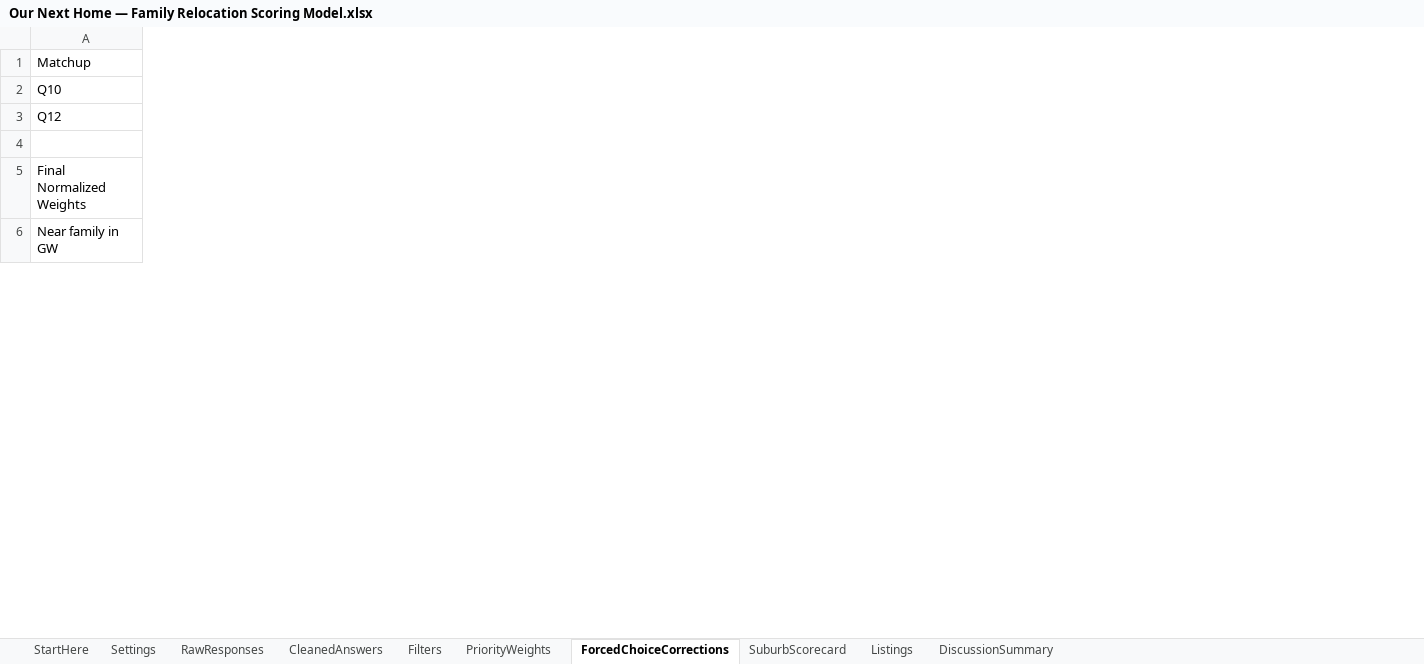
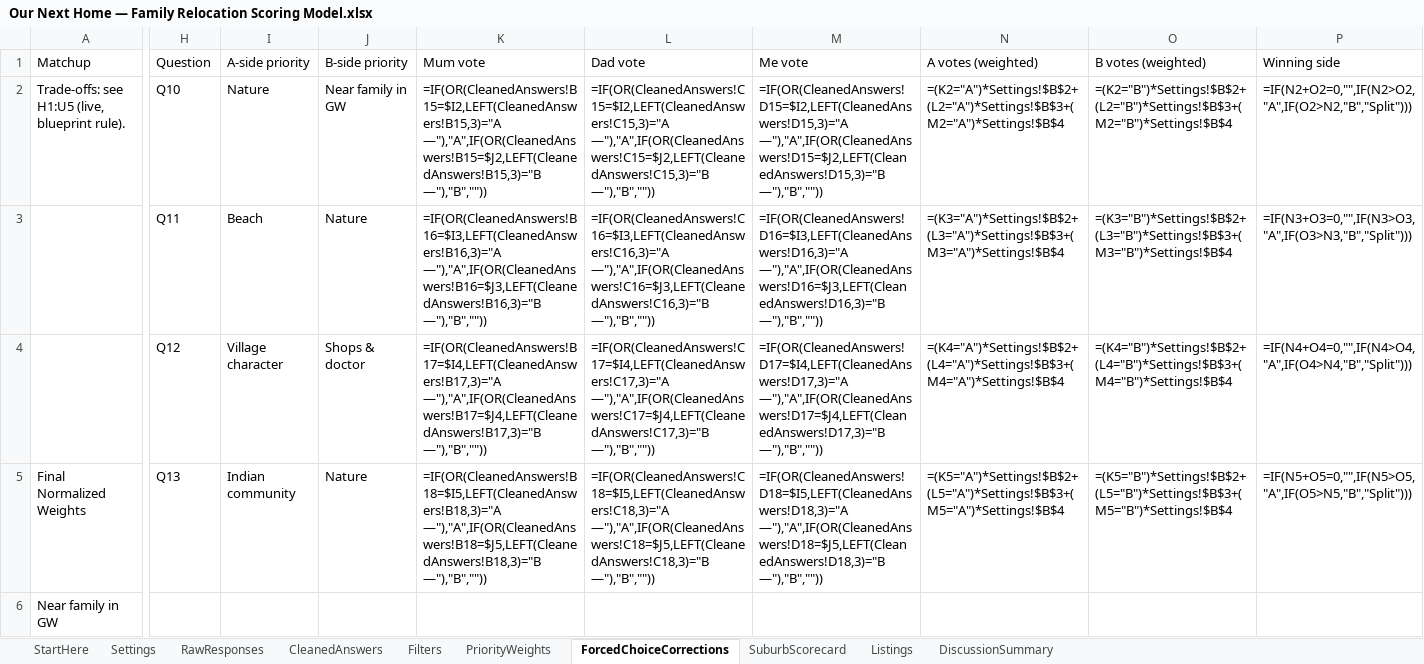
Before and after one commit to okgoogle13/parents-melbourne-move, an Excel workbook: Our Next Home — Family Relocation Scoring Model.xlsx, sheet ForcedChoiceCorrections, drawn as a sheet; only a part is shown, gaps mark what is left out; values as stored, in another font and other column widths than the file's, no borders; formulas without a stored value are shown as written; rows hold the shown columns only; the diff covers the shown part only; the diff names each change by its address in the sheet, - before the commit and + after, or states it on an @@ line.

```diff
--- a/Our Next Home — Family Relocation Scoring Model.xlsx (sheet ForcedChoiceCorrections)
+++ b/Our Next Home — Family Relocation Scoring Model.xlsx (sheet ForcedChoiceCorrections)
+column H (Question), rows 2-5: Q10 | Q11 | Q12 | Q13
+column I (A-side priority), rows 2-5: Nature | Beach | Village character | Indian community
+column J (B-side priority), rows 2-5: Near family in GW | Nature | Shops & doctor | Nature
+column K (Mum vote), rows 2-5: =IF(OR(CleanedAnswers!B15=$I2,LEFT(CleanedAnswers!B15,3)="A —"),"A",IF(OR(CleanedAnswers!B15=$J2,LEFT(CleanedAnswers!B15,3)="B —"),"B","")) | =IF(OR(CleanedAnswers!B16=$I3,LEFT(CleanedAnswers!B16,3)="A —"),"A",IF(OR(CleanedAnswers!B16=$J3,LEFT(CleanedAnswers!B16,3)="B —"),"B","")) | =IF(OR(CleanedAnswers!B17=$I4,LEFT(CleanedAnswers!B17,3)="A —"),"A",IF(OR(CleanedAnswers!B17=$J4,LEFT(CleanedAnswers!B17,3)="B —"),"B","")) | =IF(OR(CleanedAnswers!B18=$I5,LEFT(CleanedAnswers!B18,3)="A —"),"A",IF(OR(CleanedAnswers!B18=$J5,LEFT(CleanedAnswers!B18,3)="B —"),"B",""))
+column L (Dad vote), rows 2-5: =IF(OR(CleanedAnswers!C15=$I2,LEFT(CleanedAnswers!C15,3)="A —"),"A",IF(OR(CleanedAnswers!C15=$J2,LEFT(CleanedAnswers!C15,3)="B —"),"B","")) | =IF(OR(CleanedAnswers!C16=$I3,LEFT(CleanedAnswers!C16,3)="A —"),"A",IF(OR(CleanedAnswers!C16=$J3,LEFT(CleanedAnswers!C16,3)="B —"),"B","")) | =IF(OR(CleanedAnswers!C17=$I4,LEFT(CleanedAnswers!C17,3)="A —"),"A",IF(OR(CleanedAnswers!C17=$J4,LEFT(CleanedAnswers!C17,3)="B —"),"B","")) | =IF(OR(CleanedAnswers!C18=$I5,LEFT(CleanedAnswers!C18,3)="A —"),"A",IF(OR(CleanedAnswers!C18=$J5,LEFT(CleanedAnswers!C18,3)="B —"),"B",""))
+column M (Me vote), rows 2-5: =IF(OR(CleanedAnswers!D15=$I2,LEFT(CleanedAnswers!D15,3)="A —"),"A",IF(OR(CleanedAnswers!D15=$J2,LEFT(CleanedAnswers!D15,3)="B —"),"B","")) | =IF(OR(CleanedAnswers!D16=$I3,LEFT(CleanedAnswers!D16,3)="A —"),"A",IF(OR(CleanedAnswers!D16=$J3,LEFT(CleanedAnswers!D16,3)="B —"),"B","")) | =IF(OR(CleanedAnswers!D17=$I4,LEFT(CleanedAnswers!D17,3)="A —"),"A",IF(OR(CleanedAnswers!D17=$J4,LEFT(CleanedAnswers!D17,3)="B —"),"B","")) | =IF(OR(CleanedAnswers!D18=$I5,LEFT(CleanedAnswers!D18,3)="A —"),"A",IF(OR(CleanedAnswers!D18=$J5,LEFT(CleanedAnswers!D18,3)="B —"),"B",""))
+column N (A votes (weighted)), rows 2-5: =(K2="A")*Settings!$B$2+(L2="A")*Settings!$B$3+(M2="A")*Settings!$B$4 | =(K3="A")*Settings!$B$2+(L3="A")*Settings!$B$3+(M3="A")*Settings!$B$4 | =(K4="A")*Settings!$B$2+(L4="A")*Settings!$B$3+(M4="A")*Settings!$B$4 | =(K5="A")*Settings!$B$2+(L5="A")*Settings!$B$3+(M5="A")*Settings!$B$4
+column O (B votes (weighted)), rows 2-5: =(K2="B")*Settings!$B$2+(L2="B")*Settings!$B$3+(M2="B")*Settings!$B$4 | =(K3="B")*Settings!$B$2+(L3="B")*Settings!$B$3+(M3="B")*Settings!$B$4 | =(K4="B")*Settings!$B$2+(L4="B")*Settings!$B$3+(M4="B")*Settings!$B$4 | =(K5="B")*Settings!$B$2+(L5="B")*Settings!$B$3+(M5="B")*Settings!$B$4
+column P (Winning side), rows 2-5: =IF(N2+O2=0,"",IF(N2>O2,"A",IF(O2>N2,"B","Split"))) | =IF(N3+O3=0,"",IF(N3>O3,"A",IF(O3>N3,"B","Split"))) | =IF(N4+O4=0,"",IF(N4>O4,"A",IF(O4>N4,"B","Split"))) | =IF(N5+O5=0,"",IF(N5>O5,"A",IF(O5>N5,"B","Split")))
-A2 (Matchup): Q10
+A2 (Matchup): Trade-offs: see H1:U5 (live, blueprint rule).
-A3 (Matchup): Q12
+A3 (Matchup): (empty)
-row 4: (empty)
+row 4:  | Q12 | Village character | Shops & doctor | =IF(OR(CleanedAnswers!B17=$I4,LEFT(CleanedAnswers!B17,3)="A —"),"A",IF(OR(CleanedAnswers!B17=$J4,LEFT(CleanedAnswers!B17,3)="B —"),"B","")) | =IF(OR(CleanedAnswers!C17=$I4,LEFT(CleanedAnswers!C17,3)="A —"),"A",IF(OR(CleanedAnswers!C17=$J4,LEFT(CleanedAnswers!C17,3)="B —"),"B","")) | =IF(OR(CleanedAnswers!D17=$I4,LEFT(CleanedAnswers!D17,3)="A —"),"A",IF(OR(CleanedAnswers!D17=$J4,LEFT(CleanedAnswers!D17,3)="B —"),"B","")) | =(K4="A")*Settings!$B$2+(L4="A")*Settings!$B$3+(M4="A")*Settings!$B$4 | =(K4="B")*Settings!$B$2+(L4="B")*Settings!$B$3+(M4="B")*Settings!$B$4 | =IF(N4+O4=0,"",IF(N4>O4,"A",IF(O4>N4,"B","Split")))
```
Also changed, not shown: 9 added columns, 2 removed columns and 1 edited cell elsewhere in this sheet, sheet SuburbScorecard, sheet RawResponses, 17 other files.
